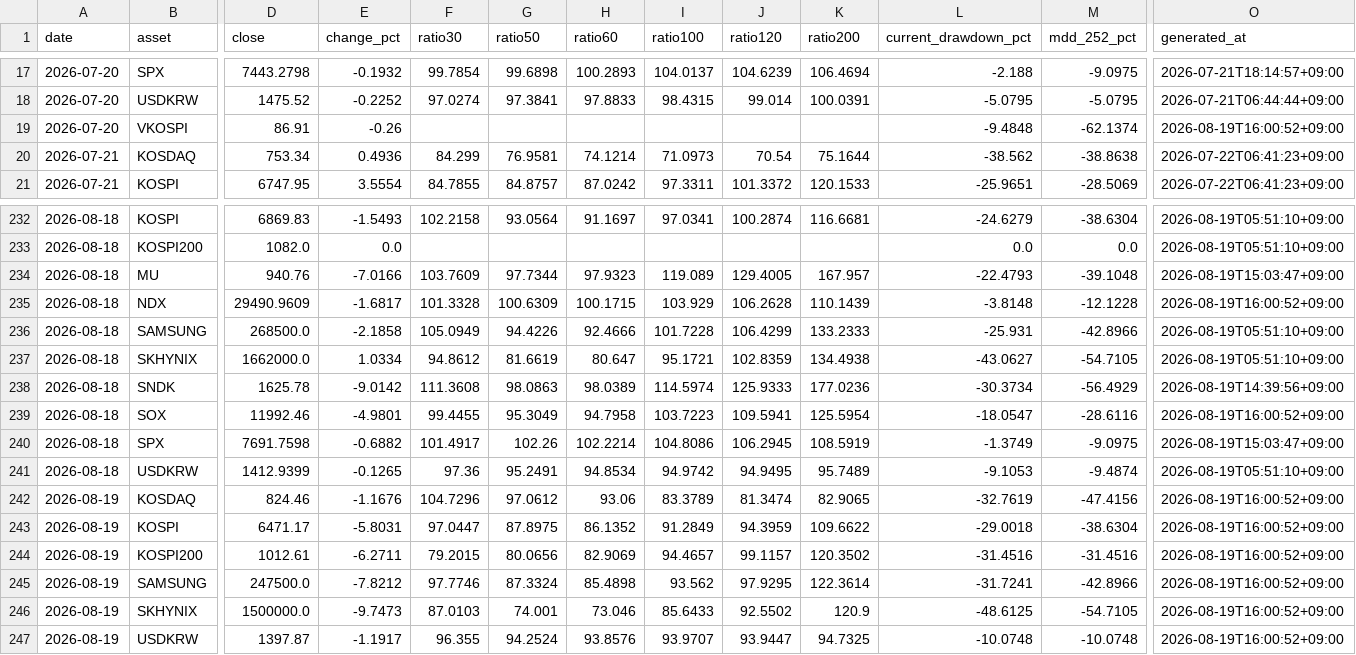
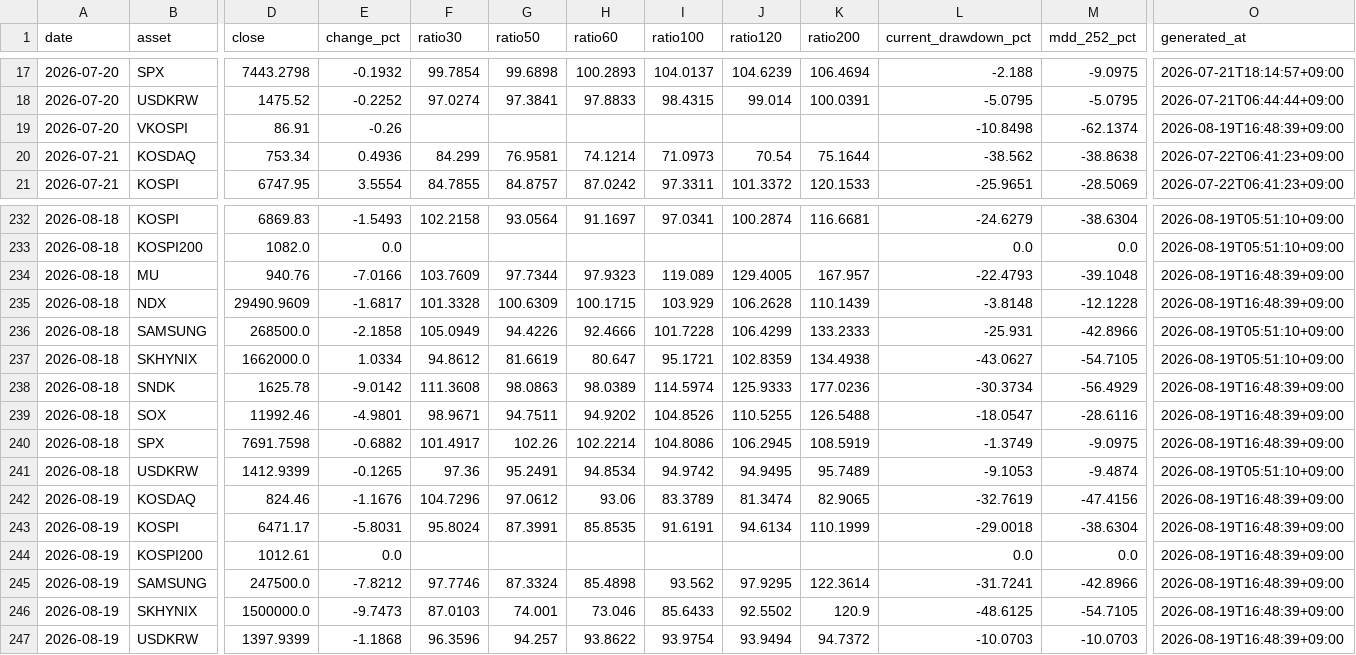
Before and after one commit to JungMin-4287/global-macro-korea-regime-dashboard, a CSV file: docs/data/daily_archive.csv, drawn as a sheet; only a part is shown, gaps mark what is left out; removed rows and columns are numbered as before the commit, all else as after; rows hold the shown columns only; the diff names each change by its address in the sheet, - before the commit and + after, or states it on an @@ line.

```diff
--- a/docs/data/daily_archive.csv
+++ b/docs/data/daily_archive.csv
-L19 (current_drawdown_pct): -9.4848
+L19 (current_drawdown_pct): -10.8498
-O19 (generated_at): 2026-08-19T16:00:52+09:00
+O19 (generated_at): 2026-08-19T16:48:39+09:00
-O234 (generated_at): 2026-08-19T15:03:47+09:00
+O234 (generated_at): 2026-08-19T16:48:39+09:00
-O235 (generated_at): 2026-08-19T16:00:52+09:00
+O235 (generated_at): 2026-08-19T16:48:39+09:00
-O238 (generated_at): 2026-08-19T14:39:56+09:00
+O238 (generated_at): 2026-08-19T16:48:39+09:00
-F239 (ratio30): 99.4455
+F239 (ratio30): 98.9671
-G239 (ratio50): 95.3049
+G239 (ratio50): 94.7511
-H239 (ratio60): 94.7958
+H239 (ratio60): 94.9202
-I239 (ratio100): 103.7223
+I239 (ratio100): 104.8526
-J239 (ratio120): 109.5941
+J239 (ratio120): 110.5255
-K239 (ratio200): 125.5954
+K239 (ratio200): 126.5488
-O239 (generated_at): 2026-08-19T16:00:52+09:00
+O239 (generated_at): 2026-08-19T16:48:39+09:00
-O240 (generated_at): 2026-08-19T15:03:47+09:00
+O240 (generated_at): 2026-08-19T16:48:39+09:00
-O242:O246 (generated_at): 2026-08-19T16:00:52+09:00
+O242:O246 (generated_at): 2026-08-19T16:48:39+09:00
-F243 (ratio30): 97.0447
+F243 (ratio30): 95.8024
-G243 (ratio50): 87.8975
+G243 (ratio50): 87.3991
-H243 (ratio60): 86.1352
+H243 (ratio60): 85.8535
-I243 (ratio100): 91.2849
+I243 (ratio100): 91.6191
-J243 (ratio120): 94.3959
+J243 (ratio120): 94.6134
-K243 (ratio200): 109.6622
+K243 (ratio200): 110.1999
-E244 (change_pct): -6.2711
+E244 (change_pct): 0.0
-F244 (ratio30): 79.2015
+F244 (ratio30): (empty)
-G244 (ratio50): 80.0656
+G244 (ratio50): (empty)
-H244 (ratio60): 82.9069
+H244 (ratio60): (empty)
-I244 (ratio100): 94.4657
+I244 (ratio100): (empty)
-J244 (ratio120): 99.1157
+J244 (ratio120): (empty)
-K244 (ratio200): 120.3502
+K244 (ratio200): (empty)
-L244 (current_drawdown_pct): -31.4516
+L244 (current_drawdown_pct): 0.0
-M244 (mdd_252_pct): -31.4516
+M244 (mdd_252_pct): 0.0
-row 247: 2026-08-19 | USDKRW | 1397.87 | -1.1917 | 96.355 | 94.2524 | 93.8576 | 93.9707 | 93.9447 | 94.7325 | -10.0748 | -10.0748 | 2026-08-19T16:00:52+09:00
+row 247: 2026-08-19 | USDKRW | 1397.9399 | -1.1868 | 96.3596 | 94.257 | 93.8622 | 93.9754 | 93.9494 | 94.7372 | -10.0703 | -10.0703 | 2026-08-19T16:48:39+09:00
```
Also changed, not shown: docs/data/correction_flow_map.csv, docs/data/foreign_net_buy_history.csv, 4 other files.
